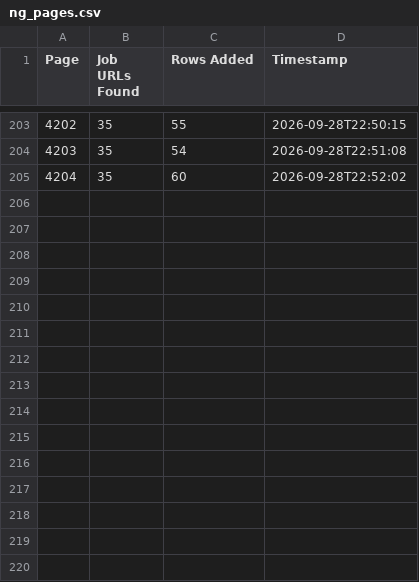
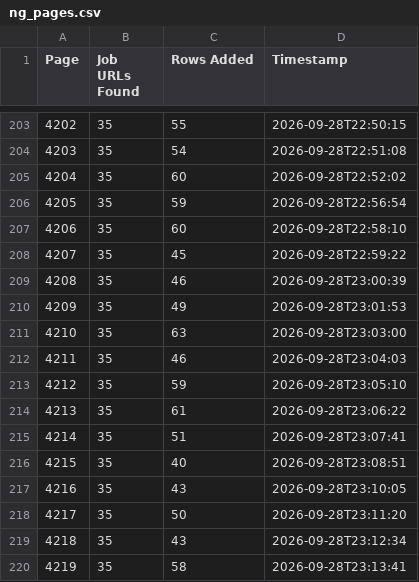
Before and after one commit to liliankason/ng-4001-4500, a CSV file: ng_pages.csv, drawn as a sheet; only a part is shown, gaps mark what is left out.

```diff
--- a/ng_pages.csv
+++ b/ng_pages.csv
@@ -205 +205,16 @@
 4204,35,60,2026-09-28T22:52:02
+4205,35,59,2026-09-28T22:56:54
+4206,35,60,2026-09-28T22:58:10
+4207,35,45,2026-09-28T22:59:22
+4208,35,46,2026-09-28T23:00:39
+4209,35,49,2026-09-28T23:01:53
+4210,35,63,2026-09-28T23:03:00
+4211,35,46,2026-09-28T23:04:03
+4212,35,59,2026-09-28T23:05:10
+4213,35,61,2026-09-28T23:06:22
+4214,35,51,2026-09-28T23:07:41
+4215,35,40,2026-09-28T23:08:51
+4216,35,43,2026-09-28T23:10:05
+4217,35,50,2026-09-28T23:11:20
+4218,35,43,2026-09-28T23:12:34
+4219,35,58,2026-09-28T23:13:41
```
Also changed, not shown: 1 other file.
